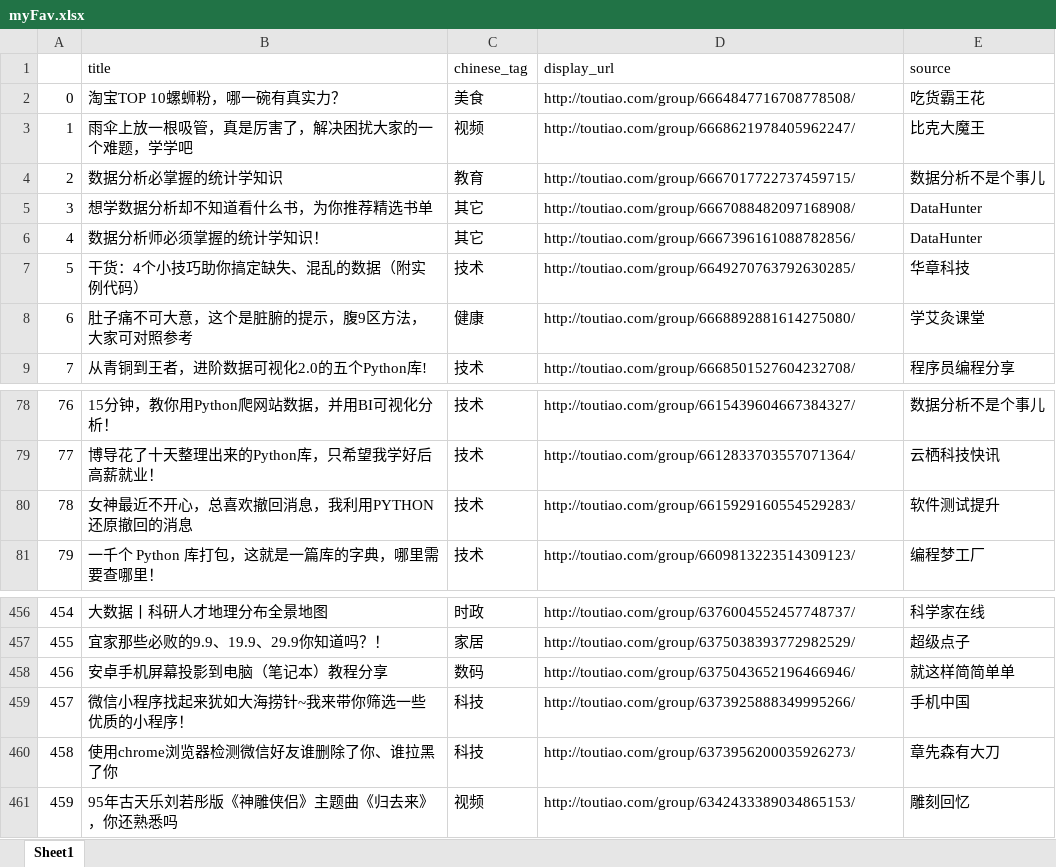
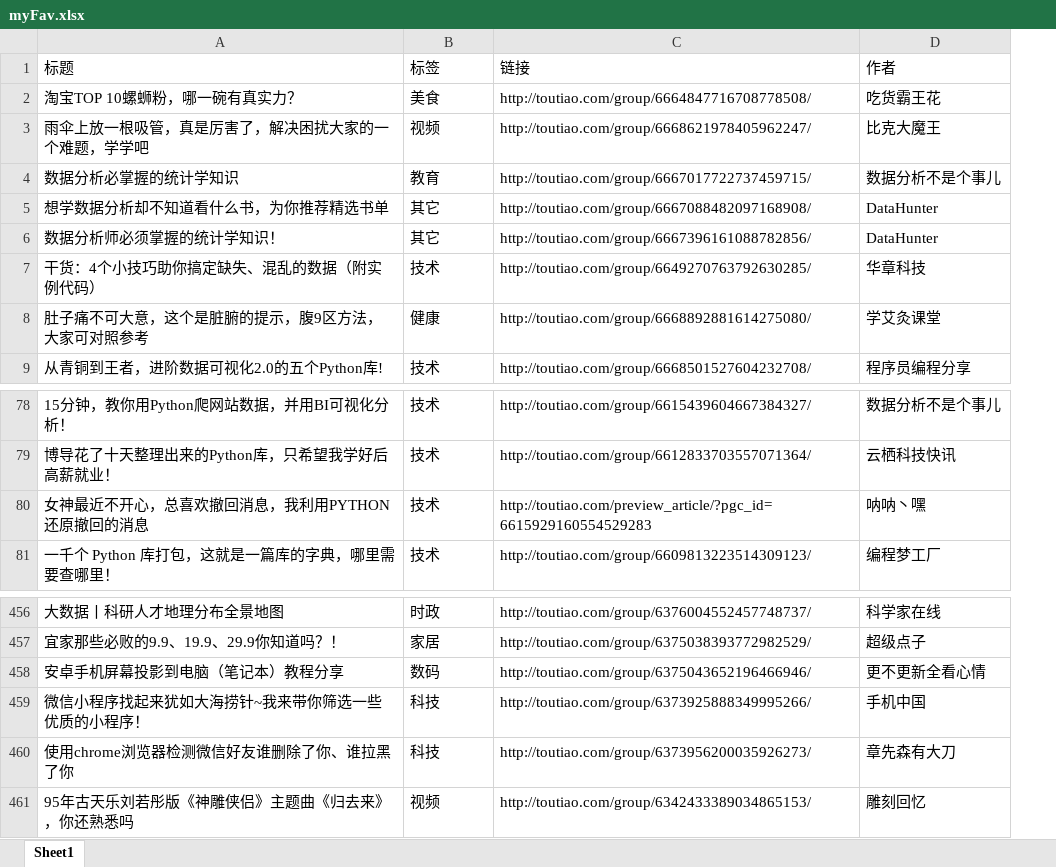
Before and after one commit to McJevons/ToutiaoFavMgr, an Excel workbook: doc/myFav.xlsx, sheet Sheet1, drawn as a sheet; only a part is shown, gaps mark what is left out; values as stored, in another font and other column widths than the file's, no cell formats; removed rows and columns are numbered as before the commit, all else as after; the diff names each change by its address in the sheet, - before the commit and + after, or states it on an @@ line.

```diff
--- a/doc/myFav.xlsx (sheet Sheet1)
+++ b/doc/myFav.xlsx (sheet Sheet1)
-column A, rows 2-9: 0 | 1 | 2 | 3 | 4 | 5 | 6 | 7; rows 78-81: 76 | 77 | 78 | 79; rows 456-461: 454 | 455 | 456 | 457 | 458 | 459
-row 1:  | title | chinese_tag | display_url | source
+row 1: 标题 | 标签 | 链接 | 作者
-C80: http://toutiao.com/group/6615929160554529283/
+C80: http://toutiao.com/preview_article/?pgc_id=6615929160554529283
-D80: 软件测试提升
+D80: 呐呐丶嘿
-D458: 就这样简简单单
+D458: 更不更新全看心情
```
Also changed, not shown: cell formats, 3 other files.
